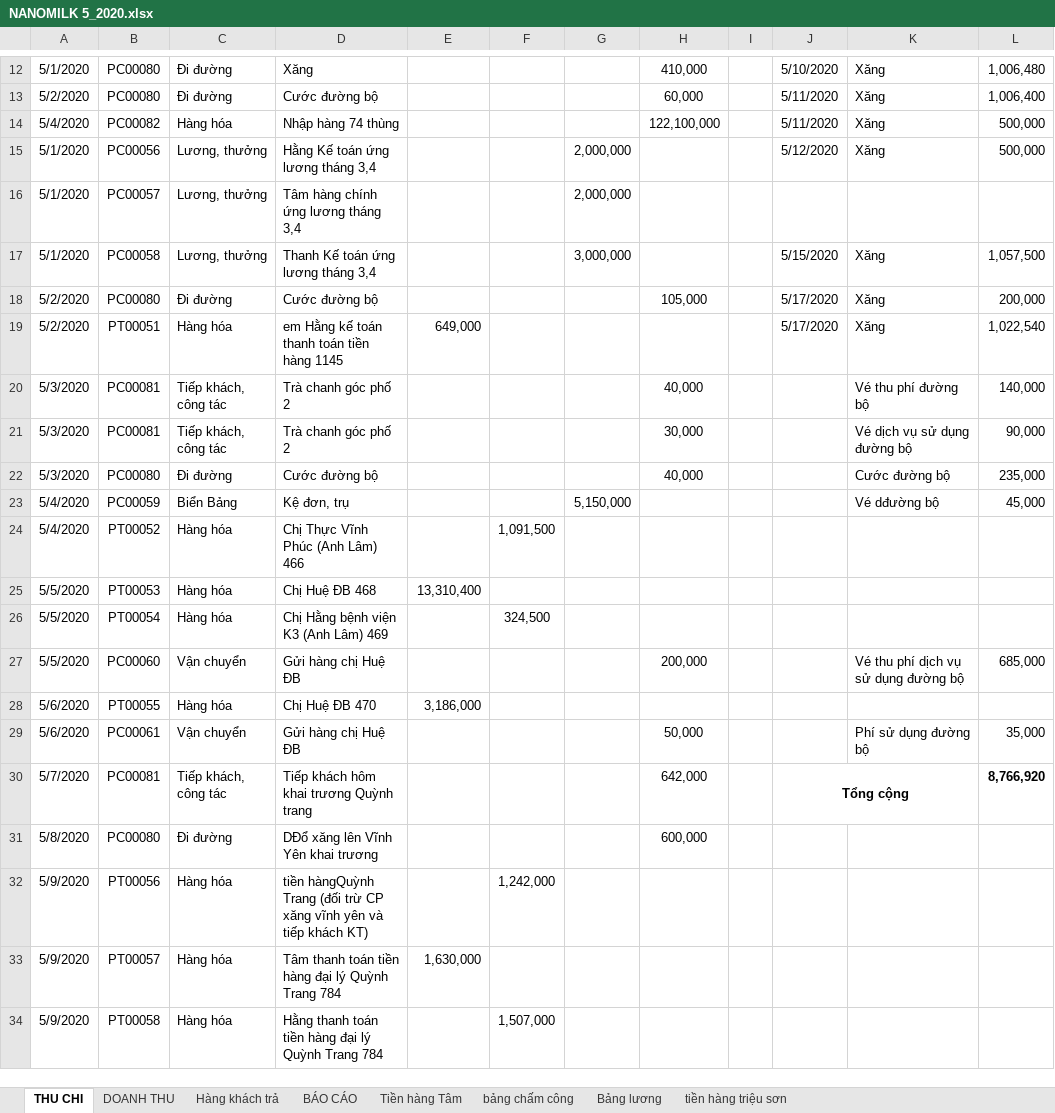
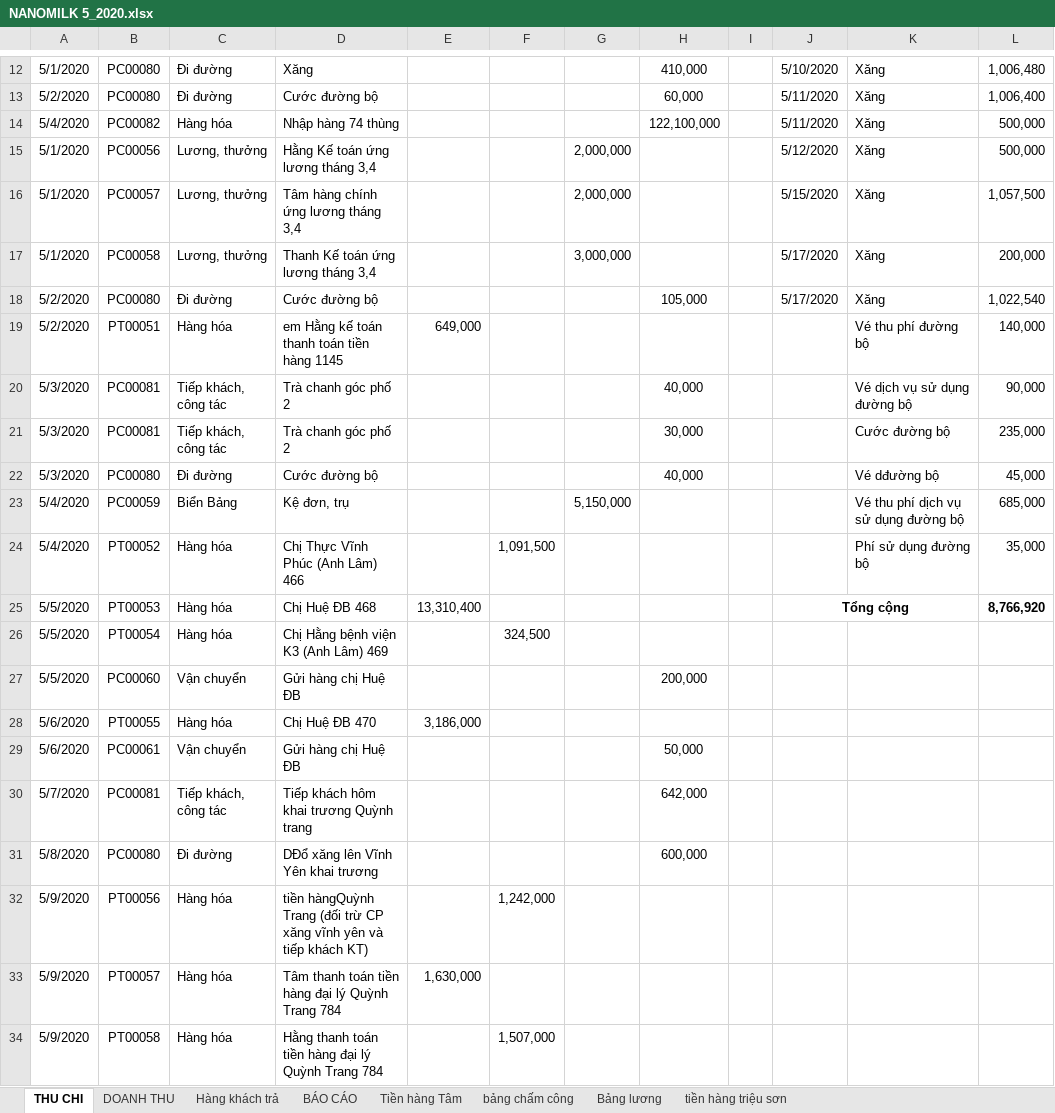
Before and after one commit to lexusna98/HangWorkspace, an Excel workbook: KẾ TOÁN - THÁI HẰNG/Báo cáo/EXCEL/NANOMILK 5_2020.xlsx, sheet THU CHI, drawn as a sheet; only a part is shown, gaps mark what is left out; values as stored, in another font and other column widths than the file's, no borders; the diff names each change by its address in the sheet, - before the commit and + after, or states it on an @@ line.

```diff
--- a/KẾ TOÁN - THÁI HẰNG/Báo cáo/EXCEL/NANOMILK 5_2020.xlsx (sheet THU CHI)
+++ b/KẾ TOÁN - THÁI HẰNG/Báo cáo/EXCEL/NANOMILK 5_2020.xlsx (sheet THU CHI)
-J16: (empty)
+J16: 5/15/2020
-K16: (empty)
+K16: Xăng
-L16: (empty)
+L16: 1,057,500
-J17: 5/15/2020
+J17: 5/17/2020
-L17: 1,057,500
+L17: 200,000
-L18: 200,000
+L18: 1,022,540
-J19: 5/17/2020
+J19: (empty)
-K19: Xăng
+K19: Vé thu phí đường bộ
-L19: 1,022,540
+L19: 140,000
-K20: Vé thu phí đường bộ
+K20: Vé dịch vụ sử dụng đường bộ
-L20: 140,000
+L20: 90,000
-K21: Vé dịch vụ sử dụng đường bộ
+K21: Cước đường bộ
-L21: 90,000
+L21: 235,000
-K22: Cước đường bộ
+K22: Vé dđường bộ
-L22: 235,000
+L22: 45,000
-K23: Vé dđường bộ
+K23: Vé thu phí dịch vụ sử dụng đường bộ
-L23: 45,000
+L23: 685,000
-K24: (empty)
+K24: Phí sử dụng đường bộ
-L24: (empty)
+L24: 35,000
-J25: (empty)
+J25: Tổng cộng
+J25:K25 merged
-L25: (empty)
+L25: 8,766,920
-K27: Vé thu phí dịch vụ sử dụng đường bộ
+K27: (empty)
-L27: 685,000
+L27: (empty)
-K29: Phí sử dụng đường bộ
+K29: (empty)
-L29: 35,000
+L29: (empty)
-J30: Tổng cộng
+J30: (empty)
-J30:K30 merged
-L30: 8,766,920
+L30: (empty)
```
Also changed, not shown: KẾ TOÁN - THÁI HẰNG/Báo cáo/EXCEL/NANOMILK 6_2020.xlsx, KẾ TOÁN - THÁI HẰNG/KHO/KHO VẬT TƯ.xlsx, 8 other files.
